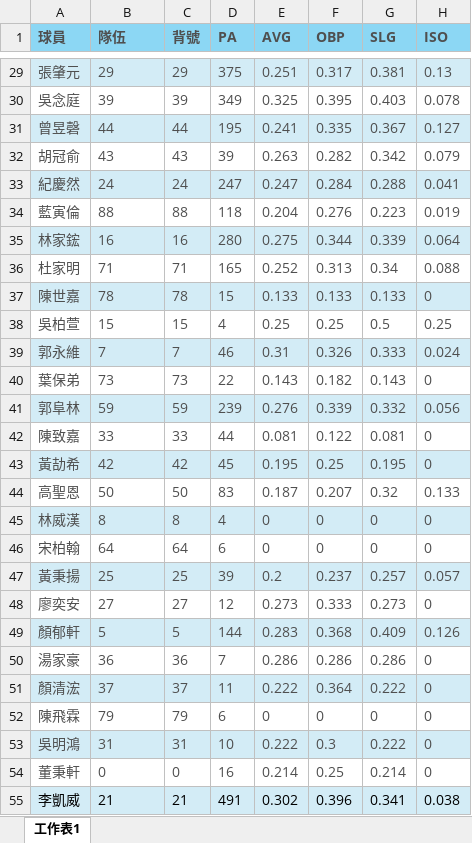
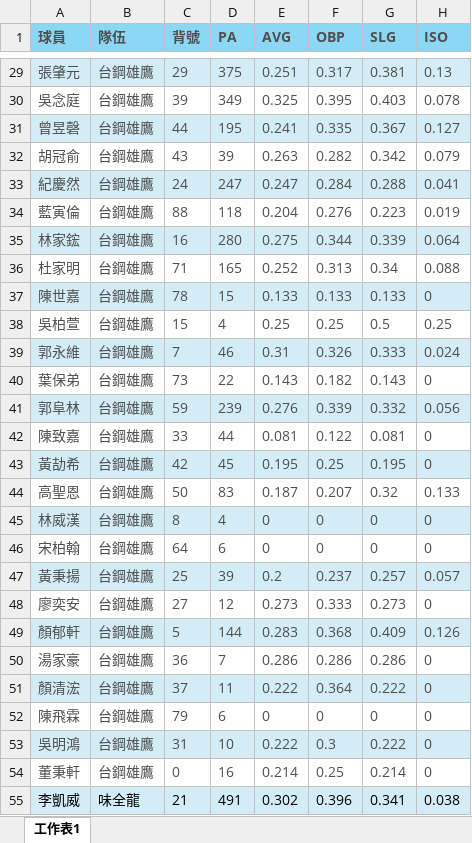
Before and after one commit to neil7227/STT810-project, an Excel workbook: CPBL_hitter.xlsx, sheet 工作表1, drawn as a sheet; only a part is shown, gaps mark what is left out; values as stored, in another font and other column widths than the file's, no borders; the diff covers the shown part only; the diff names each change by its address in the sheet, - before the commit and + after, or states it on an @@ line.

```diff
--- a/CPBL_hitter.xlsx (sheet 工作表1)
+++ b/CPBL_hitter.xlsx (sheet 工作表1)
-B29 (隊伍): 29
+B29 (隊伍): 台鋼雄鷹
-B30 (隊伍): 39
+B30 (隊伍): 台鋼雄鷹
-B31 (隊伍): 44
+B31 (隊伍): 台鋼雄鷹
-B32 (隊伍): 43
+B32 (隊伍): 台鋼雄鷹
-B33 (隊伍): 24
+B33 (隊伍): 台鋼雄鷹
-B34 (隊伍): 88
+B34 (隊伍): 台鋼雄鷹
-B35 (隊伍): 16
+B35 (隊伍): 台鋼雄鷹
-B36 (隊伍): 71
+B36 (隊伍): 台鋼雄鷹
-B37 (隊伍): 78
+B37 (隊伍): 台鋼雄鷹
-B38 (隊伍): 15
+B38 (隊伍): 台鋼雄鷹
-B39 (隊伍): 7
+B39 (隊伍): 台鋼雄鷹
-B40 (隊伍): 73
+B40 (隊伍): 台鋼雄鷹
-B41 (隊伍): 59
+B41 (隊伍): 台鋼雄鷹
-B42 (隊伍): 33
+B42 (隊伍): 台鋼雄鷹
-B43 (隊伍): 42
+B43 (隊伍): 台鋼雄鷹
-B44 (隊伍): 50
+B44 (隊伍): 台鋼雄鷹
-B45 (隊伍): 8
+B45 (隊伍): 台鋼雄鷹
-B46 (隊伍): 64
+B46 (隊伍): 台鋼雄鷹
-B47 (隊伍): 25
+B47 (隊伍): 台鋼雄鷹
-B48 (隊伍): 27
+B48 (隊伍): 台鋼雄鷹
-B49 (隊伍): 5
+B49 (隊伍): 台鋼雄鷹
-B50 (隊伍): 36
+B50 (隊伍): 台鋼雄鷹
-B51 (隊伍): 37
+B51 (隊伍): 台鋼雄鷹
-B52 (隊伍): 79
+B52 (隊伍): 台鋼雄鷹
-B53 (隊伍): 31
+B53 (隊伍): 台鋼雄鷹
-B54 (隊伍): 0
+B54 (隊伍): 台鋼雄鷹
-B55 (隊伍): 21
+B55 (隊伍): 味全龍
```
Also changed, not shown: 136 edited cells and cell formats elsewhere in this sheet.
